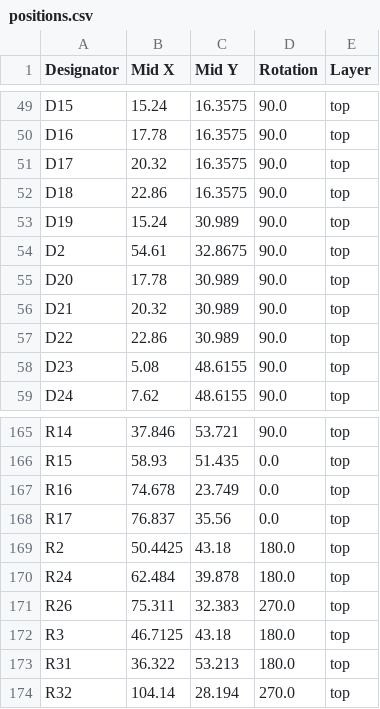
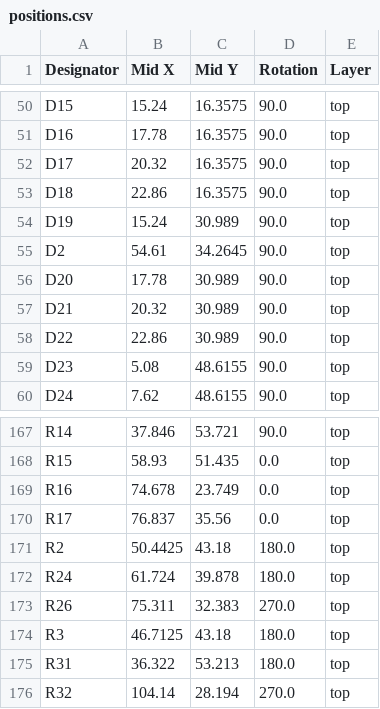
Before and after one commit to thermseekr/esp-24v-16ch, a CSV file: V3/production/positions.csv, drawn as a sheet; only a part is shown, gaps mark what is left out; the diff covers the shown part only.

```diff
--- a/V3/production/positions.csv
+++ b/V3/production/positions.csv
@@ -53,3 +54,3 @@ D18,22.86,16.3575,90.0,top
 D19,15.24,30.989,90.0,top
-D2,54.61,32.8675,90.0,top
+D2,54.61,34.2645,90.0,top
 D20,17.78,30.989,90.0,top
@@ -169,3 +171,3 @@ R17,76.837,35.56,0.0,top
 R2,50.4425,43.18,180.0,top
-R24,62.484,39.878,180.0,top
+R24,61.724,39.878,180.0,top
 R26,75.311,32.383,270.0,top
```
Also changed, not shown: 4 added rows and 27 edited cells elsewhere in this file, V3/production/bom.csv, V3/production/designators.csv, 2 other files.
